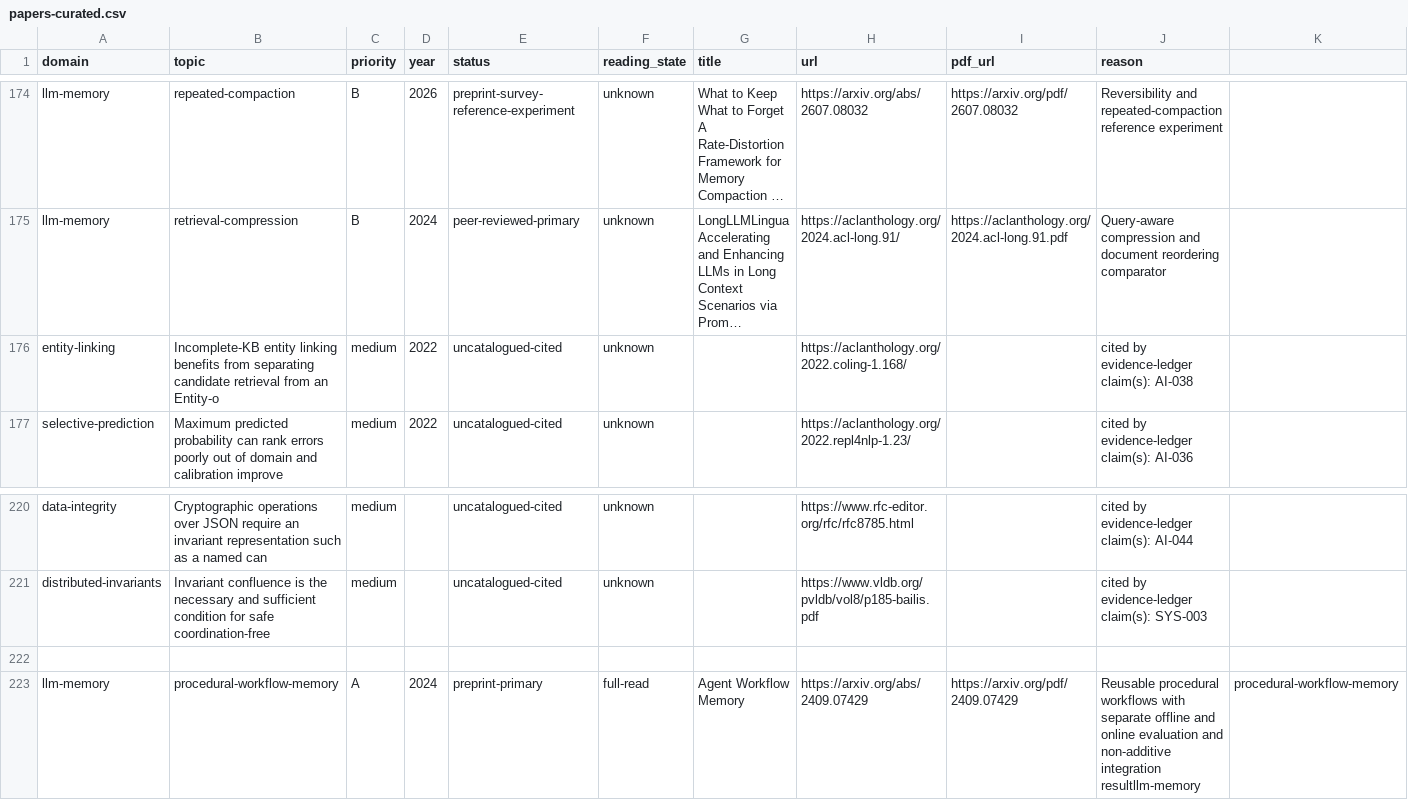
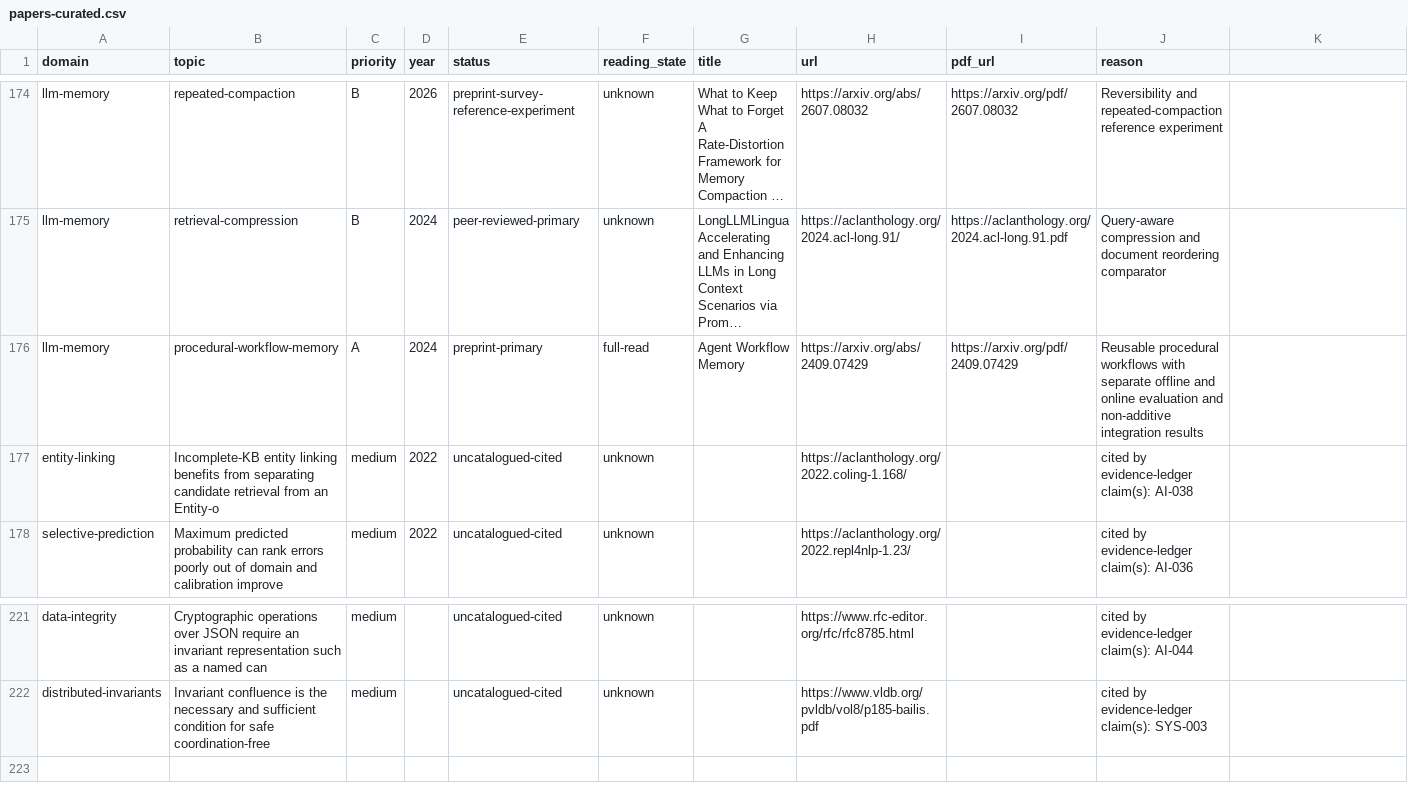
Before and after one commit to krapcys1-maker/adaptive-agent-memory-research, a CSV file: data/catalogs/papers-curated.csv, drawn as a sheet; only a part is shown, gaps mark what is left out; long unchanged cells end in …; removed rows and columns are numbered as before the commit, all else as after; rows hold the shown columns only; the diff names each change by its address in the sheet, - before the commit and + after, or states it on an @@ line.

```diff
--- a/data/catalogs/papers-curated.csv
+++ b/data/catalogs/papers-curated.csv
+row 176: llm-memory | procedural-workflow-memory | A | 2024 | preprint-primary | full-read | Agent Workflow Memory | https://arxiv.org/abs/2409.07429 | https://arxiv.org/pdf/2409.07429 | Reusable procedural workflows with separate offline and online evaluation and non-additive integration results
-row 222: (empty)
-row 223: llm-memory | procedural-workflow-memory | A | 2024 | preprint-primary | full-read | Agent Workflow Memory | https://arxiv.org/abs/2409.07429 | https://arxiv.org/pdf/2409.07429 | Reusable procedural workflows with separate offline and online evaluation and non-additive integration resultllm-memory | procedural-workflow-memory
```
